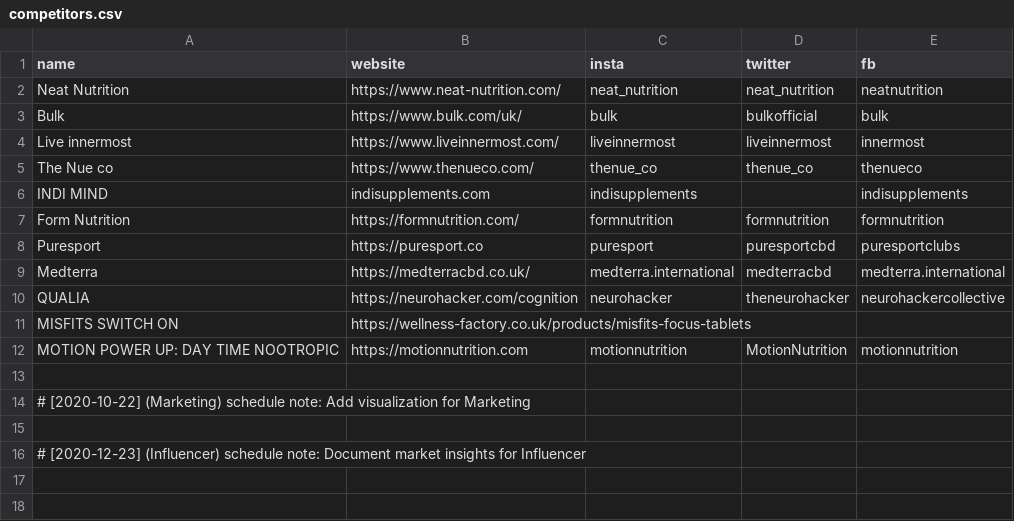
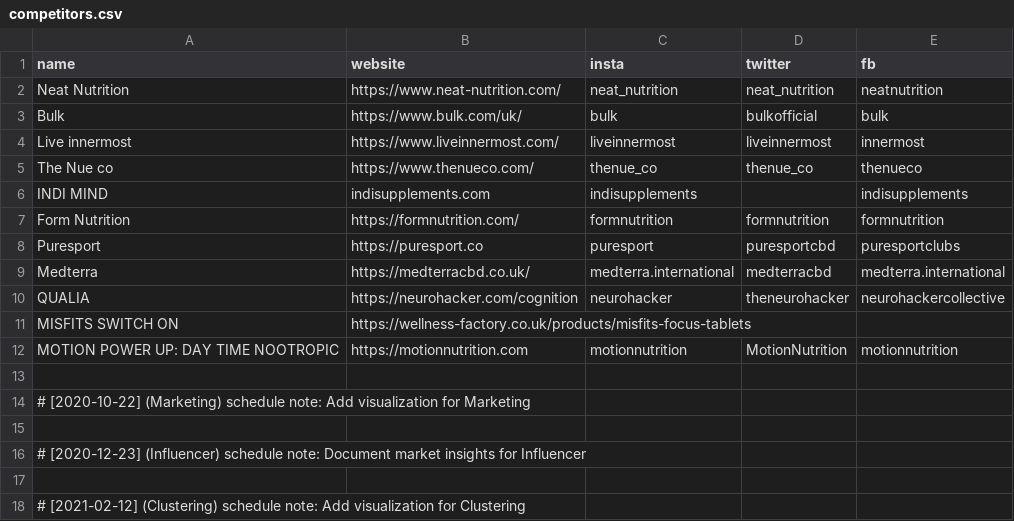
Before and after one commit to martindao/PM_Smart-Market-AI, a CSV file: Data Fetching/competitors.csv, drawn as a sheet; the diff names each change by its address in the sheet, - before the commit and + after, or states it on an @@ line.

Commit message:
Add visualization for Clustering

```diff
--- a/Data Fetching/competitors.csv
+++ b/Data Fetching/competitors.csv
+row 17: (empty)
+row 18: # [2021-02-12] (Clustering) schedule note: Add visualization for Clustering
```
